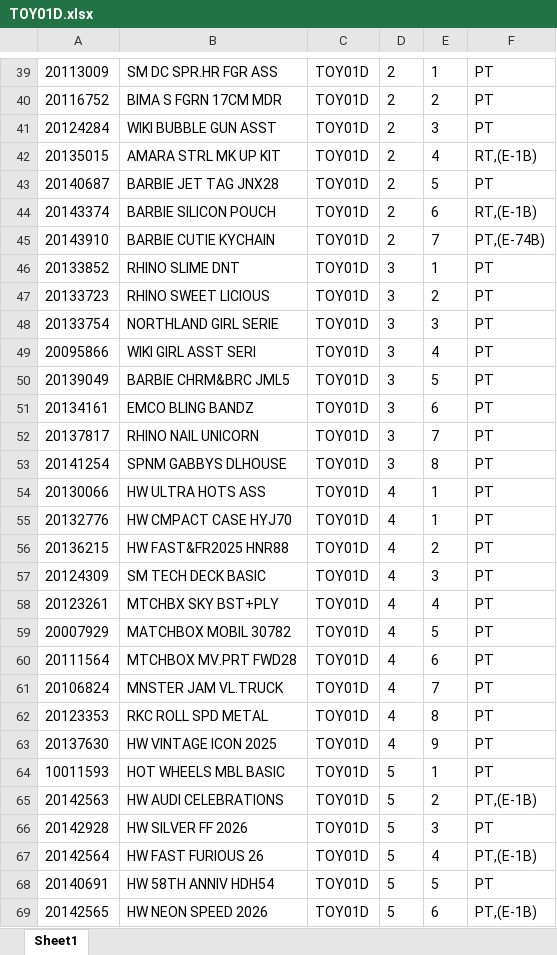
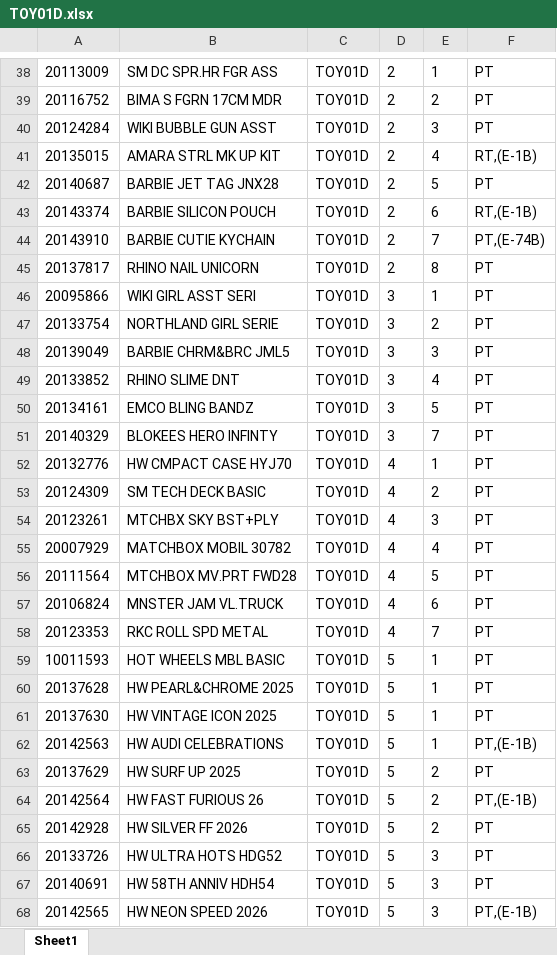
Before and after one commit to Rustandi07/listing, an Excel workbook: TOY01D.xlsx, sheet Sheet1, drawn as a sheet; only a part is shown, gaps mark what is left out; values as stored, in another font and other column widths than the file's, no borders; removed rows and columns are numbered as before the commit, all else as after; the diff covers the shown part only; the diff names each change by its address in the sheet, - before the commit and + after, or states it on an @@ line.

Commit message:
upload TOY01D.xlsx

```diff
--- a/TOY01D.xlsx (sheet Sheet1)
+++ b/TOY01D.xlsx (sheet Sheet1)
+row 45: 20137817 | RHINO NAIL UNICORN | TOY01D | 2 | 8 | PT
-A46: 20133852
+A46: 20095866
-B46: RHINO SLIME DNT
+B46: WIKI GIRL ASST SERI
-row 47: 20133723 | RHINO SWEET LICIOUS | TOY01D | 3 | 2 | PT
-E47: 3
+E47: 2
-row 49: 20095866 | WIKI GIRL ASST SERI | TOY01D | 3 | 4 | PT
-E48: 5
+E48: 3
+row 49: 20133852 | RHINO SLIME DNT | TOY01D | 3 | 4 | PT
-E50: 6
+E50: 5
-A51: 20137817
+A51: 20140329
-B51: RHINO NAIL UNICORN
+B51: BLOKEES HERO INFINTY
-row 53: 20141254 | SPNM GABBYS DLHOUSE | TOY01D | 3 | 8 | PT
-row 54: 20130066 | HW ULTRA HOTS ASS | TOY01D | 4 | 1 | PT
-row 56: 20136215 | HW FAST&FR2025 HNR88 | TOY01D | 4 | 2 | PT
-E53: 3
+E53: 2
-E54: 4
+E54: 3
-E55: 5
+E55: 4
-E56: 6
+E56: 5
-E57: 7
+E57: 6
-E58: 8
+E58: 7
-row 63: 20137630 | HW VINTAGE ICON 2025 | TOY01D | 4 | 9 | PT
+row 60: 20137628 | HW PEARL&CHROME 2025 | TOY01D | 5 | 1 | PT
+row 61: 20137630 | HW VINTAGE ICON 2025 | TOY01D | 5 | 1 | PT
-E62: 2
+E62: 1
-A63: 20142928
+A63: 20137629
-B63: HW SILVER FF 2026
+B63: HW SURF UP 2025
-E63: 3
+E63: 2
-E64: 4
+E64: 2
+row 65: 20142928 | HW SILVER FF 2026 | TOY01D | 5 | 2 | PT
+row 66: 20133726 | HW ULTRA HOTS HDG52 | TOY01D | 5 | 3 | PT
-E67: 5
+E67: 3
-E68: 6
+E68: 3
```
Also changed, not shown: 16 added rows, 19 removed rows and 57 edited cells elsewhere in this sheet.
